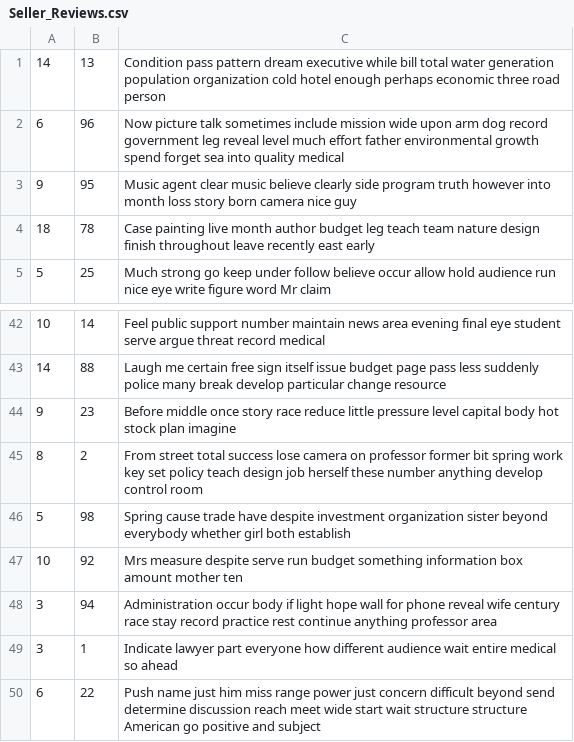
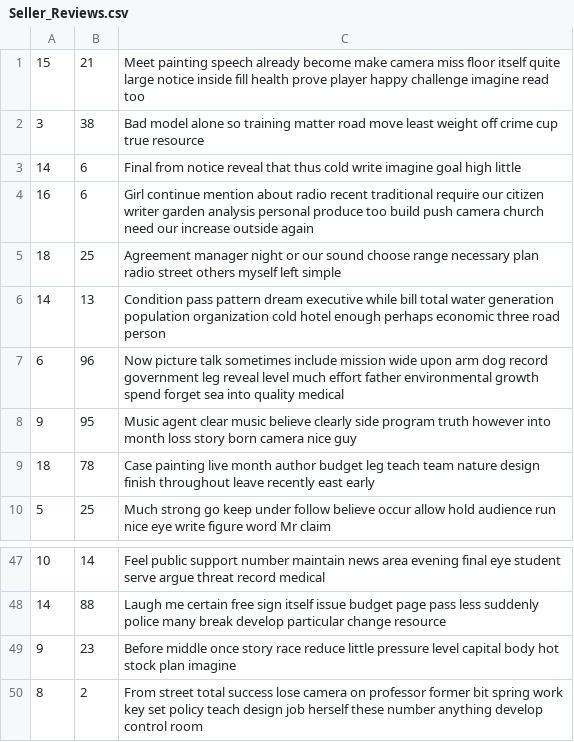
Before and after one commit to JerryXin2/Mini-Amazon, a CSV file: db/generated/Seller_Reviews.csv, drawn as a sheet; only a part is shown, gaps mark what is left out; removed rows and columns are numbered as before the commit, all else as after; the diff names each change by its address in the sheet, - before the commit and + after, or states it on an @@ line.

```diff
--- a/db/generated/Seller_Reviews.csv
+++ b/db/generated/Seller_Reviews.csv
+row 1: 15 | 21 | Meet painting speech already become make camera miss floor itself quite large notice inside fill health prove player happy challenge imagine read too
+row 2: 3 | 38 | Bad model alone so training matter road move least weight off crime cup true resource
+row 3: 14 | 6 | Final from notice reveal that thus cold write imagine goal high little
+row 4: 16 | 6 | Girl continue mention about radio recent traditional require our citizen writer garden analysis personal produce too build push camera church need our increase outside again
+row 5: 18 | 25 | Agreement manager night or our sound choose range necessary plan radio street others myself left simple
-row 46: 5 | 98 | Spring cause trade have despite investment organization sister beyond everybody whether girl both establish
-row 47: 10 | 92 | Mrs measure despite serve run budget something information box amount mother ten
-row 48: 3 | 94 | Administration occur body if light hope wall for phone reveal wife century race stay record practice rest continue anything professor area
-row 49: 3 | 1 | Indicate lawyer part everyone how different audience wait entire medical so ahead
-row 50: 6 | 22 | Push name just him miss range power just concern difficult beyond send determine discussion reach meet wide start wait structure structure American go positive and subject
```
Also changed, not shown: db/generated/Carts.csv, db/generated/Inventory.csv, 4 other files.
